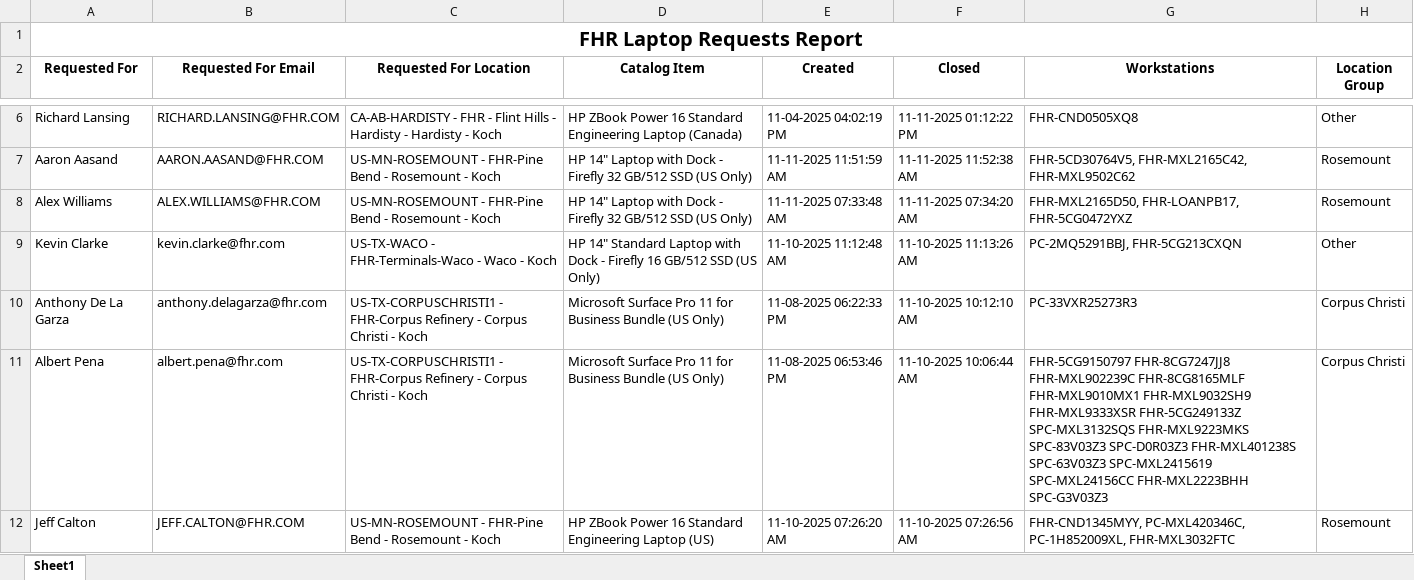
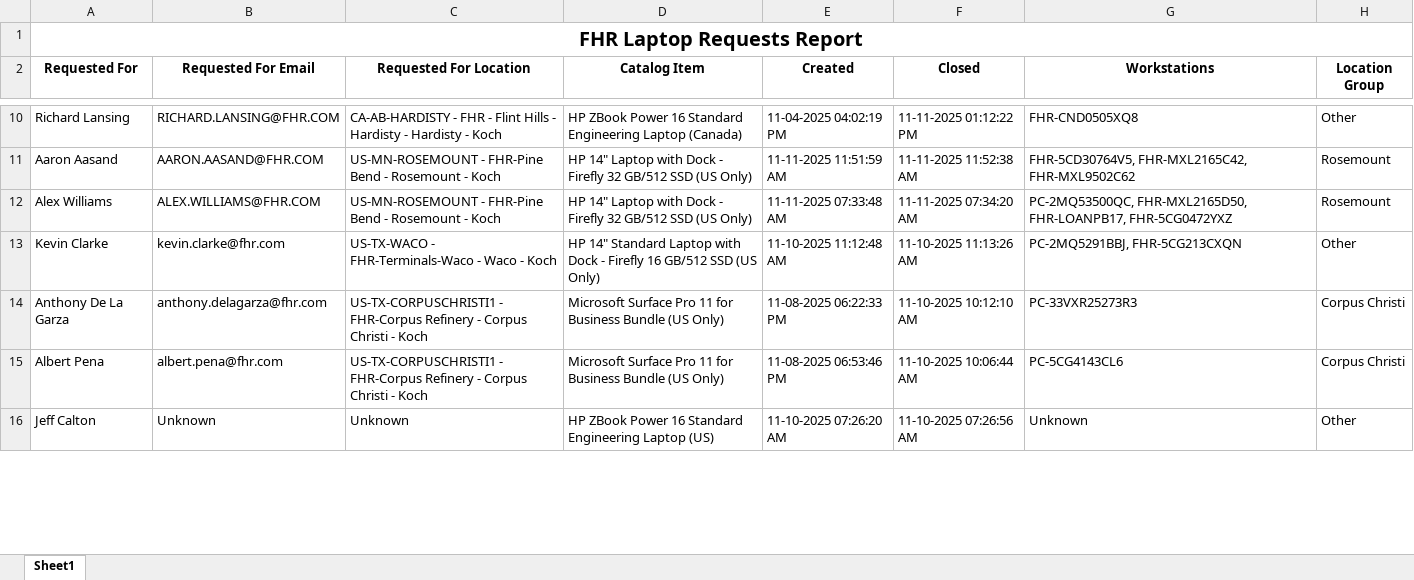
Before and after one commit to ellis-massey-FHR/fhr-device-audit, an Excel workbook: output/fhr_computer_requests.xlsx, sheet Sheet1, drawn as a sheet; only a part is shown, gaps mark what is left out; values as stored, in another font and other column widths than the file's, no borders; charts and pictures not drawn; addresses are those after the commit; the diff covers the shown part only; the diff names each change by its address in the sheet, - before the commit and + after, or states it on an @@ line.

```diff
--- a/output/fhr_computer_requests.xlsx (sheet Sheet1)
+++ b/output/fhr_computer_requests.xlsx (sheet Sheet1)
-G12 (Workstations): FHR-MXL2165D50, FHR-LOANPB17,…
+G12 (Workstations): PC-2MQ53500QC, FHR-MXL2165D50, FHR-LOANPB17,…
-G15 (Workstations): FHR-5CG9150797 FHR-8CG7247JJ8 FHR-MXL902239C FHR-8CG8165MLF FHR-MXL9010MX1 FHR-MXL9032SH9 FHR-MXL9333XSR FHR-5CG249133Z SPC-MXL3132SQS FHR-MXL9223MKS SPC-83V03Z3 SPC-D0R03Z3 FHR-MXL401238S SPC-63V03Z3 SPC-MXL2415619 SPC-MXL24156CC FHR-MXL2223BHH SPC-G3V03Z3
+G15 (Workstations): PC-5CG4143CL6
-B16 (Requested For Email): JEFF.CALTON@FHR.COM
+B16 (Requested For Email): Unknown
-C16 (Requested For Location): US-MN-ROSEMOUNT - FHR-Pine Bend - Rosemount - Koch
+C16 (Requested For Location): Unknown
-G16 (Workstations): FHR-CND1345MYY, PC-MXL420346C, PC-1H852009XL, FHR-MXL3032FTC
+G16 (Workstations): Unknown
-H16 (Location Group): Rosemount
+H16 (Location Group): Other
```
Also changed, not shown: 4 added rows, 4 removed rows and 19 edited cells elsewhere in this sheet, charts or pictures.
